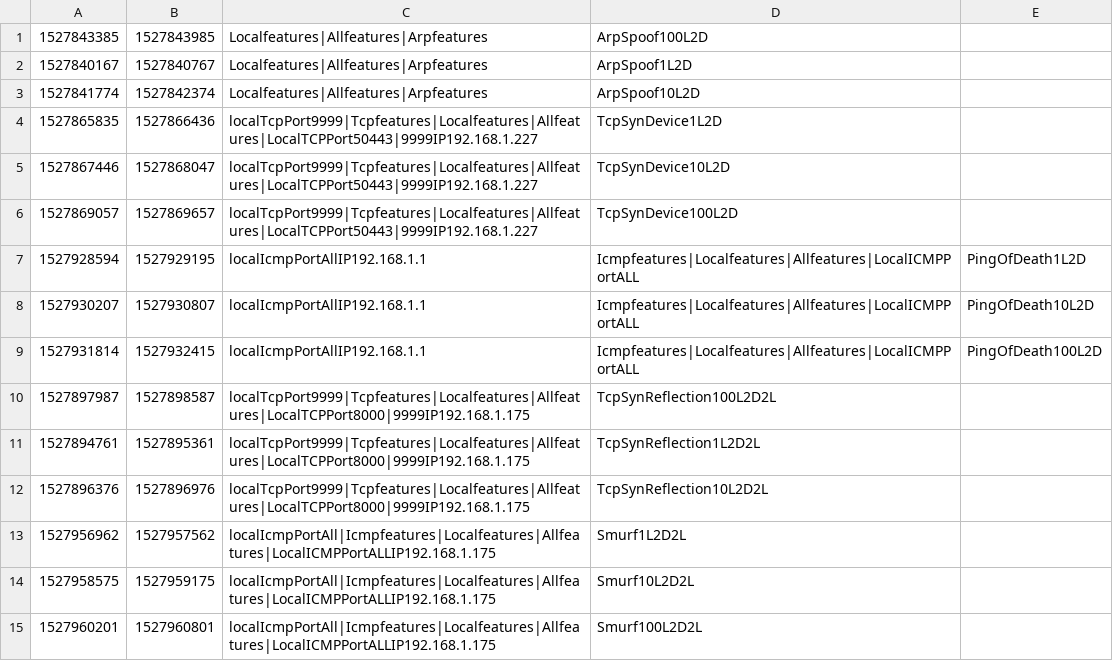
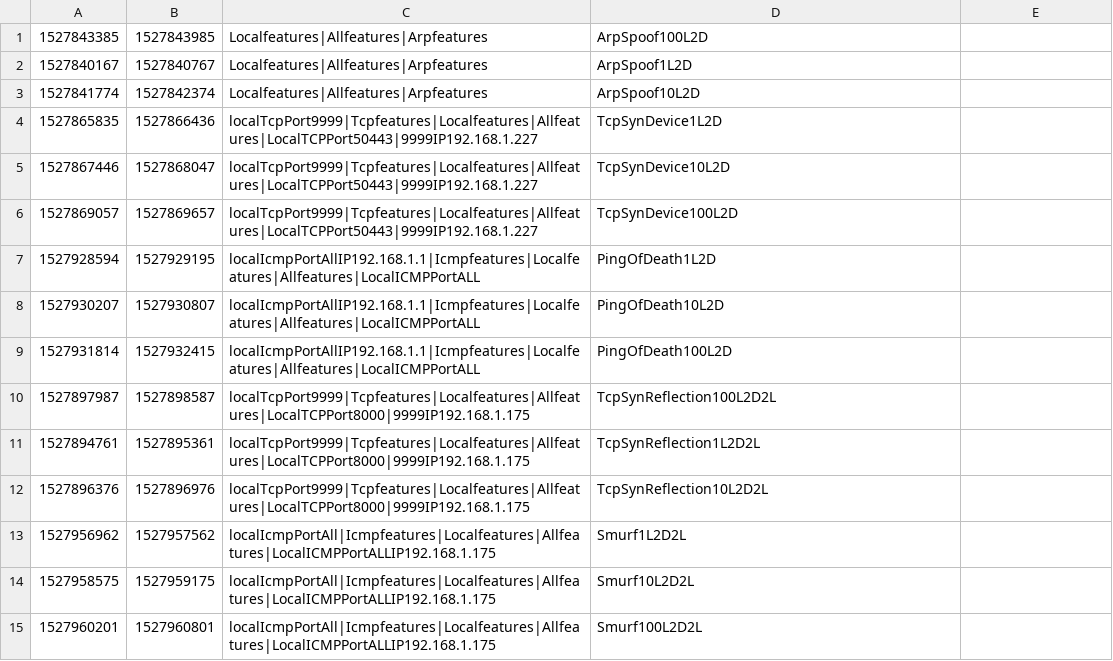
Before and after one commit to ArifulIslamPreence/IoT-TCP-Attack-detection, a CSV file: annotations/50c7bf005639.csv, drawn as a sheet; only a part is shown.

Commit message:
Removing extra commas preventing the csv from loading

```diff
--- a/annotations/50c7bf005639.csv
+++ b/annotations/50c7bf005639.csv
@@ -6,5 +6,5 @@
 1527869057,1527869657,localTcpPort9999|Tcpfeatures|Localfeatures|Allfeatures|LocalTCPPort50443|9999IP192.168.1.227,TcpSynDevice100L2D
-1527928594,1527929195,localIcmpPortAllIP192.168.1.1,Icmpfeatures|Localfeatures|Allfeatures|LocalICMPPortALL,PingOfDeath1L2D
-1527930207,1527930807,localIcmpPortAllIP192.168.1.1,Icmpfeatures|Localfeatures|Allfeatures|LocalICMPPortALL,PingOfDeath10L2D
-1527931814,1527932415,localIcmpPortAllIP192.168.1.1,Icmpfeatures|Localfeatures|Allfeatures|LocalICMPPortALL,PingOfDeath100L2D
+1527928594,1527929195,localIcmpPortAllIP192.168.1.1|Icmpfeatures|Localfeatures|Allfeatures|LocalICMPPortALL,PingOfDeath1L2D
+1527930207,1527930807,localIcmpPortAllIP192.168.1.1|Icmpfeatures|Localfeatures|Allfeatures|LocalICMPPortALL,PingOfDeath10L2D
+1527931814,1527932415,localIcmpPortAllIP192.168.1.1|Icmpfeatures|Localfeatures|Allfeatures|LocalICMPPortALL,PingOfDeath100L2D
 1527897987,1527898587,localTcpPort9999|Tcpfeatures|Localfeatures|Allfeatures|LocalTCPPort8000|9999IP192.168.1.175,TcpSynReflection100L2D2L
```
